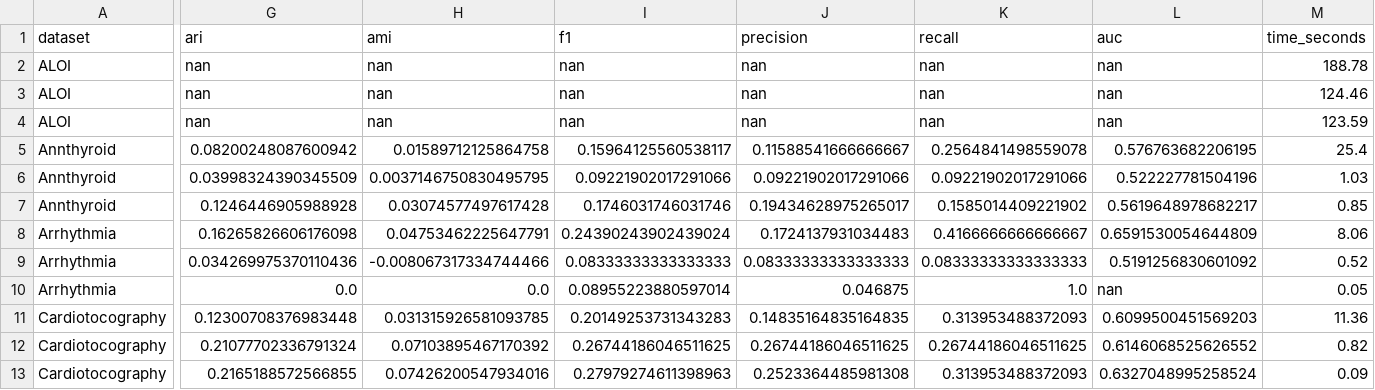
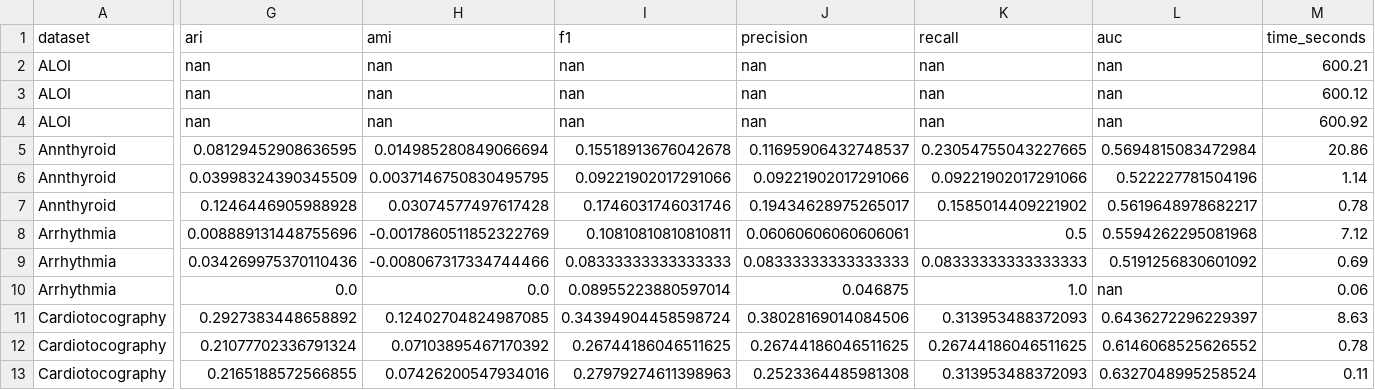
Before and after one commit to TomasJavurek/deltric-pages, a CSV file: tmp/outlier_global.csv, drawn as a sheet; only a part is shown, gaps mark what is left out; the diff covers the shown part only; the diff names each change by its address in the sheet, - before the commit and + after, or states it on an @@ line.

Commit message:
Outliere update.

```diff
--- a/tmp/outlier_global.csv
+++ b/tmp/outlier_global.csv
-M2 (time_seconds): 188.78
+M2 (time_seconds): 600.21
-M3 (time_seconds): 124.46
+M3 (time_seconds): 600.12
-M4 (time_seconds): 123.59
+M4 (time_seconds): 600.92
-G5 (ari): 0.08200248087600942
+G5 (ari): 0.08129452908636595
-H5 (ami): 0.01589712125864758
+H5 (ami): 0.014985280849066694
-I5 (f1): 0.15964125560538117
+I5 (f1): 0.15518913676042678
-J5 (precision): 0.11588541666666667
+J5 (precision): 0.11695906432748537
-K5 (recall): 0.2564841498559078
+K5 (recall): 0.23054755043227665
-L5 (auc): 0.576763682206195
+L5 (auc): 0.5694815083472984
-M5 (time_seconds): 25.4
+M5 (time_seconds): 20.86
-M6 (time_seconds): 1.03
+M6 (time_seconds): 1.14
-M7 (time_seconds): 0.85
+M7 (time_seconds): 0.78
-G8 (ari): 0.16265826606176098
+G8 (ari): 0.008889131448755696
-H8 (ami): 0.04753462225647791
+H8 (ami): -0.0017860511852322769
-I8 (f1): 0.24390243902439024
+I8 (f1): 0.10810810810810811
-J8 (precision): 0.1724137931034483
+J8 (precision): 0.06060606060606061
-K8 (recall): 0.4166666666666667
+K8 (recall): 0.5
-L8 (auc): 0.6591530054644809
+L8 (auc): 0.5594262295081968
-M8 (time_seconds): 8.06
+M8 (time_seconds): 7.12
-M9 (time_seconds): 0.52
+M9 (time_seconds): 0.69
-M10 (time_seconds): 0.05
+M10 (time_seconds): 0.06
-G11 (ari): 0.12300708376983448
+G11 (ari): 0.2927383448658892
-H11 (ami): 0.031315926581093785
+H11 (ami): 0.12402704824987085
-I11 (f1): 0.20149253731343283
+I11 (f1): 0.34394904458598724
-J11 (precision): 0.14835164835164835
+J11 (precision): 0.38028169014084506
-L11 (auc): 0.6099500451569203
+L11 (auc): 0.6436272296229397
-M11 (time_seconds): 11.36
+M11 (time_seconds): 8.63
-M12 (time_seconds): 0.82
+M12 (time_seconds): 0.78
-M13 (time_seconds): 0.09
+M13 (time_seconds): 0.11
```
Also changed, not shown: 146 edited cells elsewhere in this file, 1 other file.
